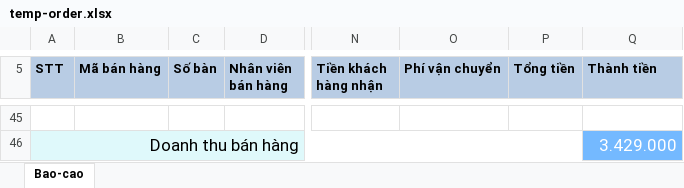
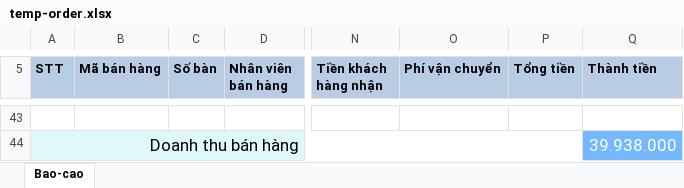
Before and after one commit to phuongnv0800/TheCoffeeHouse, an Excel workbook: TCH.BackendApi/Uploads/temp-order.xlsx, sheet Bao-cao, drawn as a sheet; only a part is shown, gaps mark what is left out; values as stored, in another font and other column widths than the file's, no borders; addresses are those after the commit; the diff covers the shown part only; the diff names each change by its address in the sheet, - before the commit and + after, or states it on an @@ line.

```diff
--- a/TCH.BackendApi/Uploads/temp-order.xlsx (sheet Bao-cao)
+++ b/TCH.BackendApi/Uploads/temp-order.xlsx (sheet Bao-cao)
@@ column A (STT) renumbered between rows 2 and 35 @@
-Q44 (Thành tiền): 3.429.000
+Q44 (Thành tiền): 39.938.000
```
Also changed, not shown: 23 added rows, 25 removed rows and 86 edited cells elsewhere in this sheet, 5 other files.
